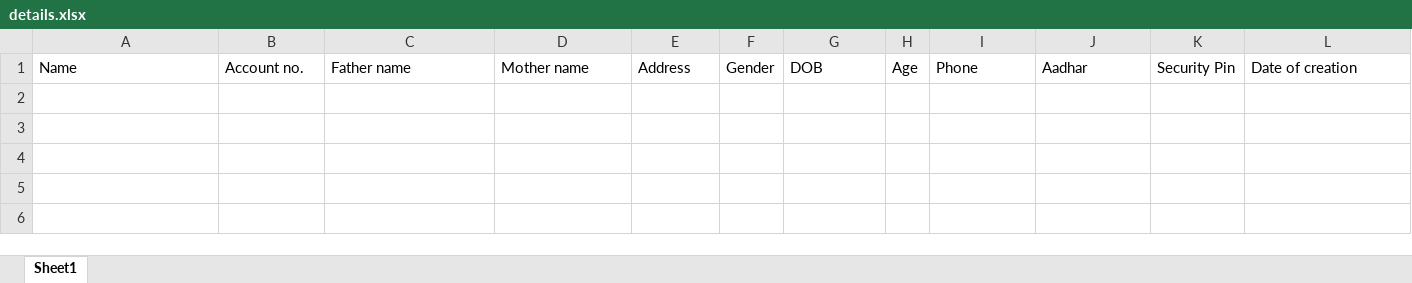
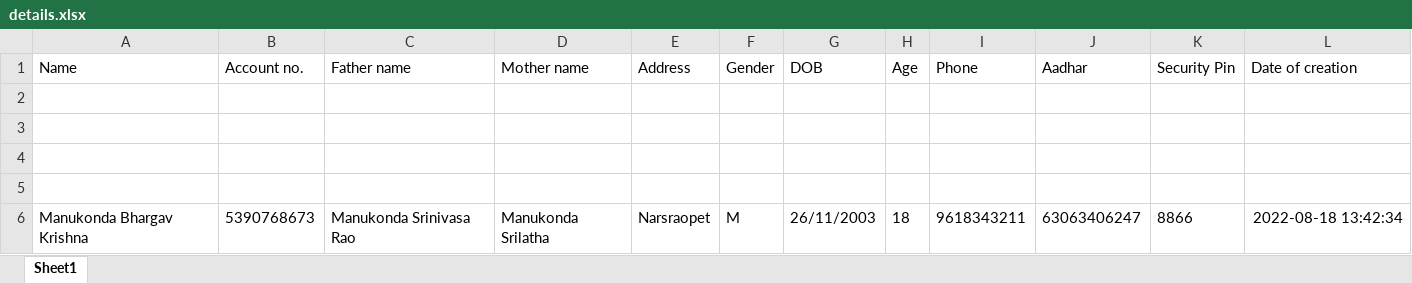
Before and after one commit to RoshanAli339/BANKING_SYSTEM, an Excel workbook: details.xlsx, sheet Sheet1, drawn as a sheet; values as stored, in another font and other column widths than the file's, no borders; the diff names each change by its address in the sheet, - before the commit and + after, or states it on an @@ line.

```diff
--- a/details.xlsx (sheet Sheet1)
+++ b/details.xlsx (sheet Sheet1)
+row 2: (empty)
+row 3: (empty)
+row 4: (empty)
+row 5: (empty)
+row 6: Manukonda Bhargav Krishna | 5390768673 | Manukonda Srinivasa Rao | Manukonda Srilatha | Narsraopet | M | 26/11/2003 | 18 | 9618343211 | 63063406247 | 8866 | 2022-08-18 13:42:34
```
Also changed, not shown: accounts.xlsx, 2 other files.
